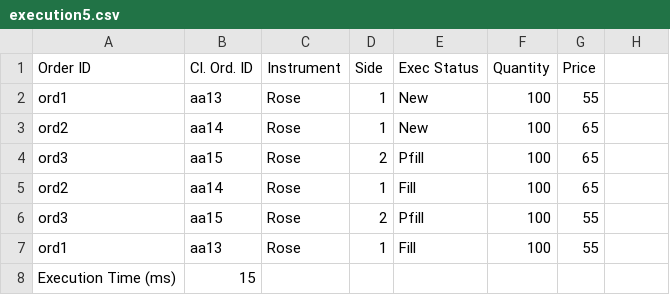
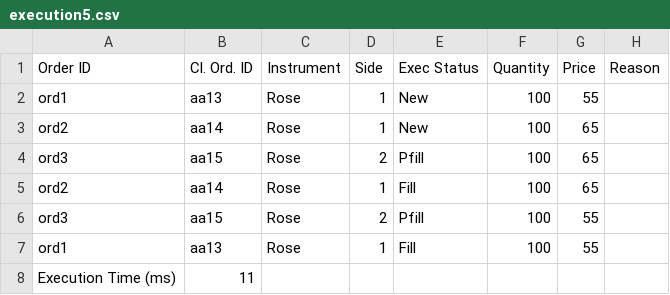
Before and after one commit to devnithw/flower-exchange, a CSV file: src/execution_reports/execution5.csv, drawn as a sheet.

```diff
--- a/src/execution_reports/execution5.csv
+++ b/src/execution_reports/execution5.csv
@@ -1,2 +1,2 @@
-Order ID,Cl. Ord. ID,Instrument,Side,Exec Status,Quantity,Price
+Order ID,Cl. Ord. ID,Instrument,Side,Exec Status,Quantity,Price,Reason
 ord1,aa13, Rose,1,New,100,55
@@ -7,2 +7,2 @@ ord3,aa15, Rose,2,Pfill,100,55
 ord1,aa13, Rose,1,Fill,100,55
-Execution Time (ms),15
+Execution Time (ms),11
```
Also changed, not shown: src/execution_reports/execution3.csv, src/execution_reports/execution4.csv, 2 other files.
